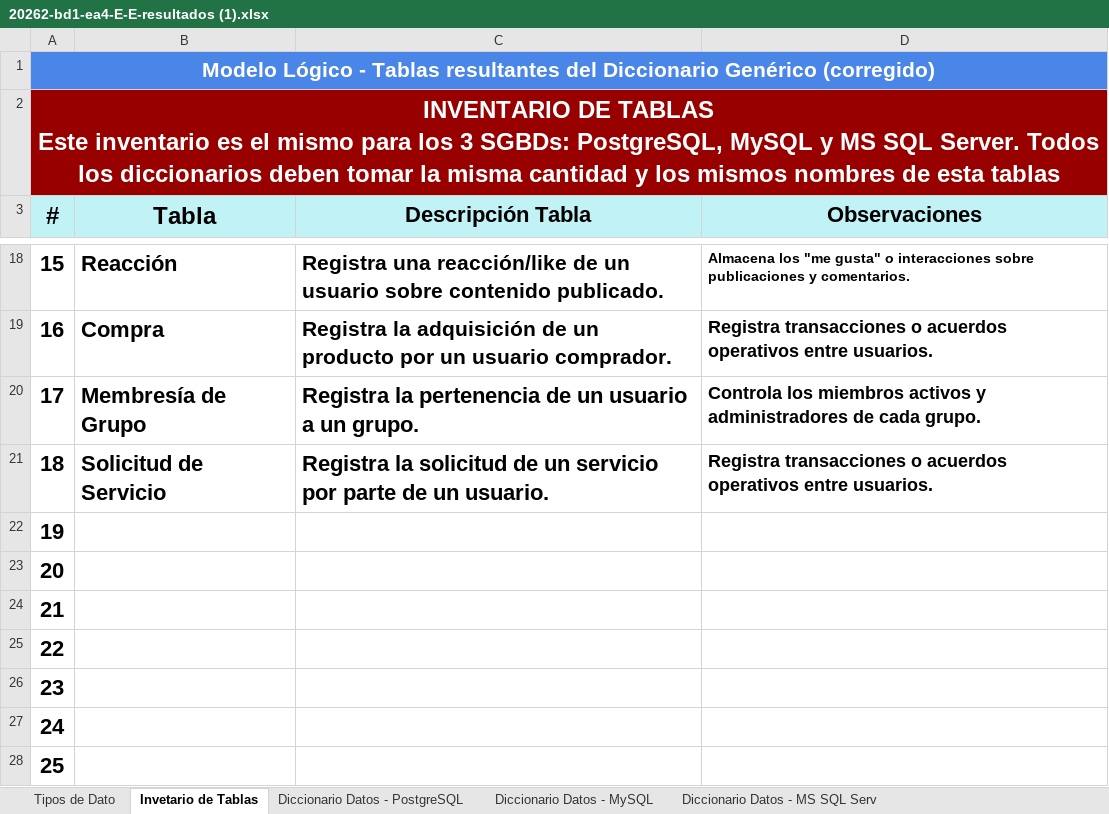
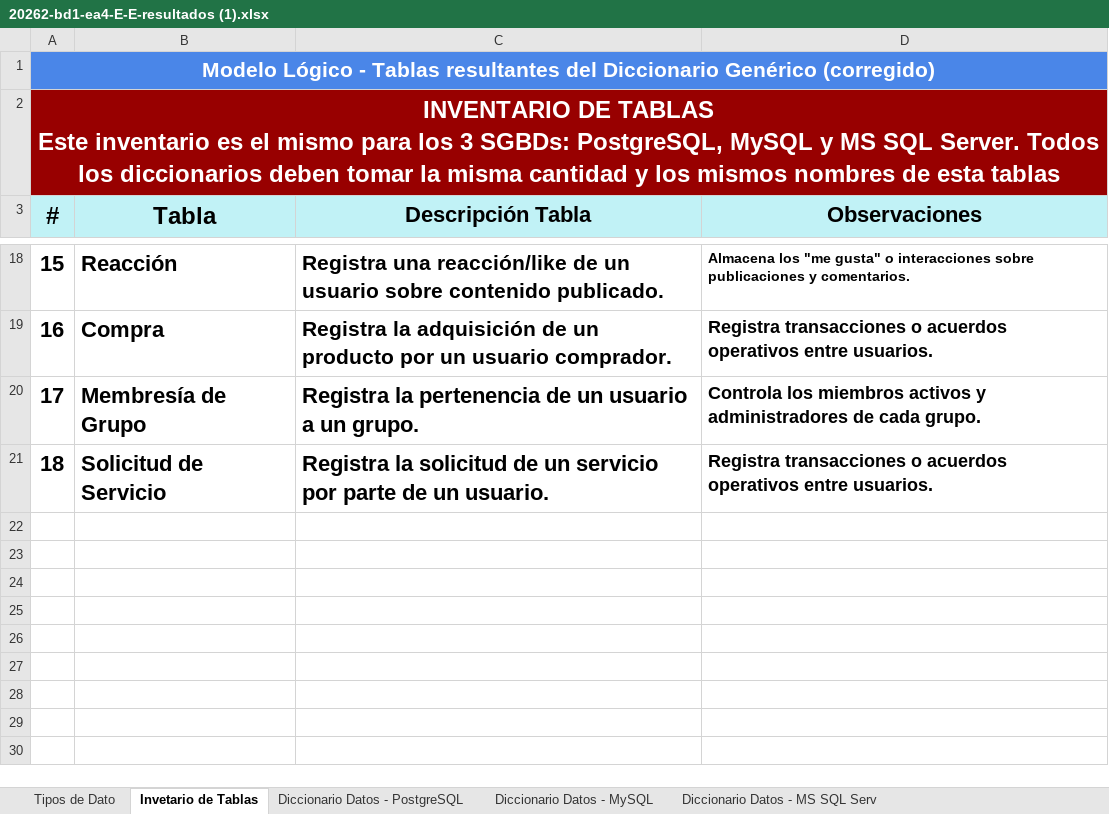
Before and after one commit to kohx1/bd1-20262-g52-equipo-e, an Excel workbook: TAREA4/Diccionarios/20262-bd1-ea4-E-E-resultados (1).xlsx, sheet Invetario de Tablas, drawn as a sheet; only a part is shown, gaps mark what is left out; values as stored, in another font and other column widths than the file's, no borders; charts and pictures not drawn; the diff names each change by its address in the sheet, - before the commit and + after, or states it on an @@ line.

```diff
--- a/TAREA4/Diccionarios/20262-bd1-ea4-E-E-resultados (1).xlsx (sheet Invetario de Tablas)
+++ b/TAREA4/Diccionarios/20262-bd1-ea4-E-E-resultados (1).xlsx (sheet Invetario de Tablas)
-row 22: 19
-row 23: 20
-row 24: 21
-row 25: 22
-row 26: 23
-row 27: 24
-row 28: 25
```
Also changed, not shown: sheet Diccionario Datos - MS SQL Serv, sheet Diccionario Datos - PostgreSQL, sheet Diccionario Datos - MySQL.
